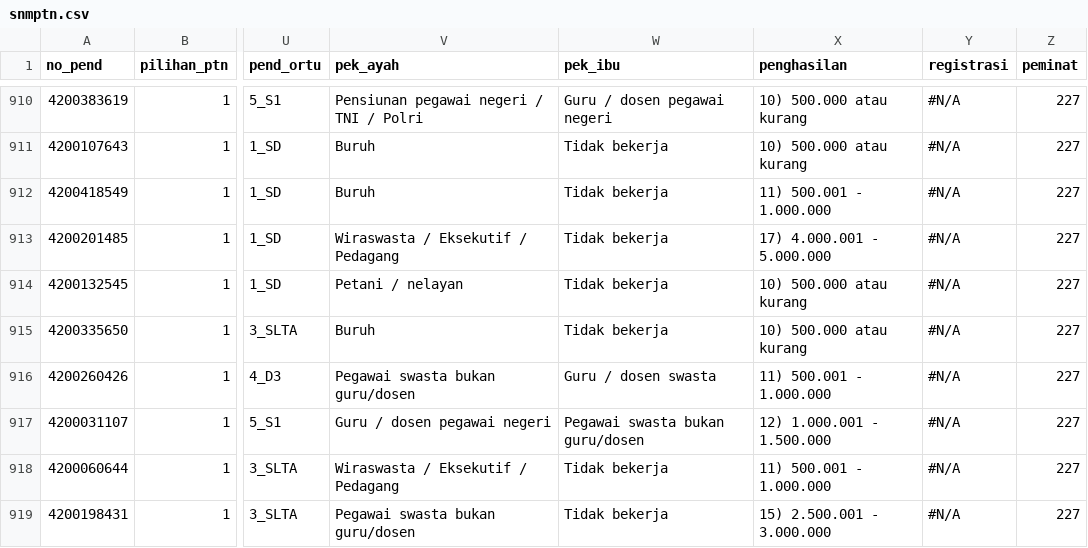
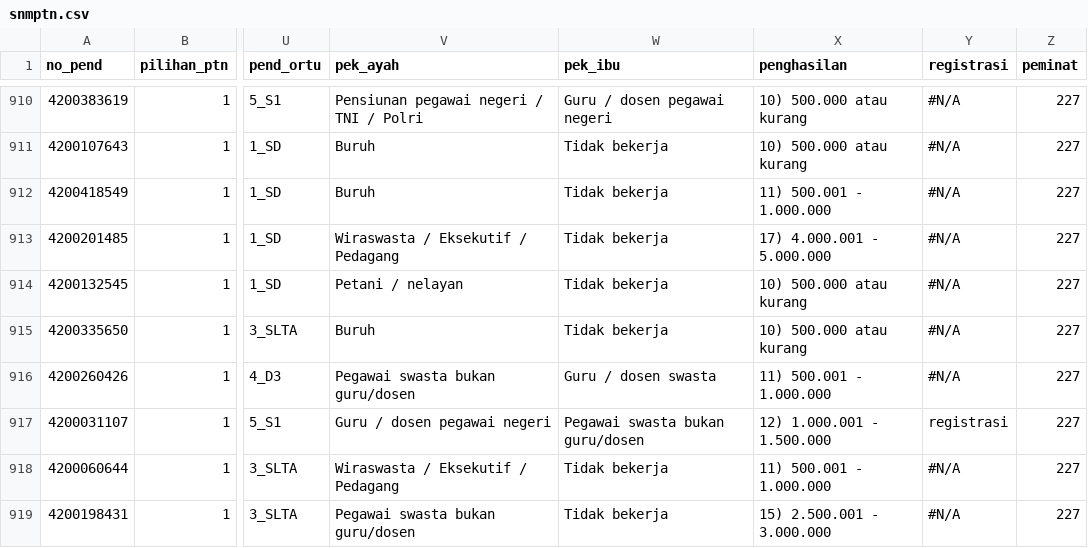
Before and after one commit to registrasi-untirta/snmptn, a CSV file: snmptn.csv, drawn as a sheet; only a part is shown, gaps mark what is left out; the diff covers the shown part only; the diff names each change by its address in the sheet, - before the commit and + after, or states it on an @@ line.

```diff
--- a/snmptn.csv
+++ b/snmptn.csv
-Y917 (registrasi): #N/A
+Y917 (registrasi): registrasi
```
Also changed, not shown: 5 edited cells elsewhere in this file.
